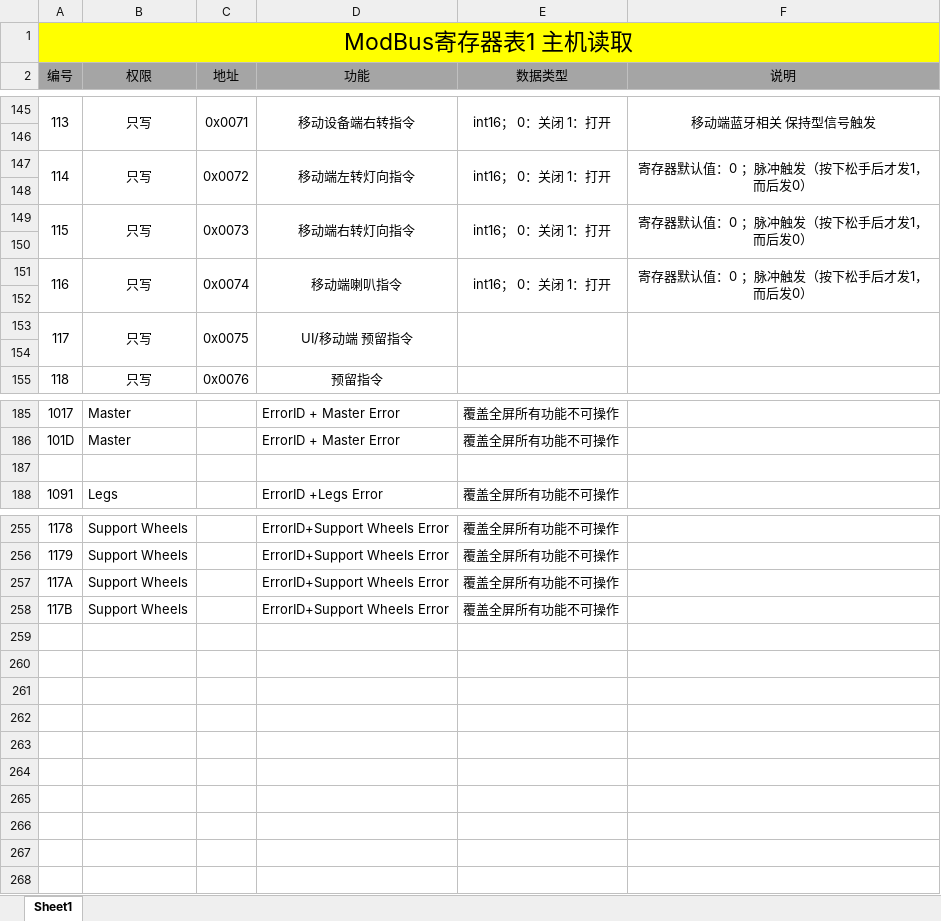
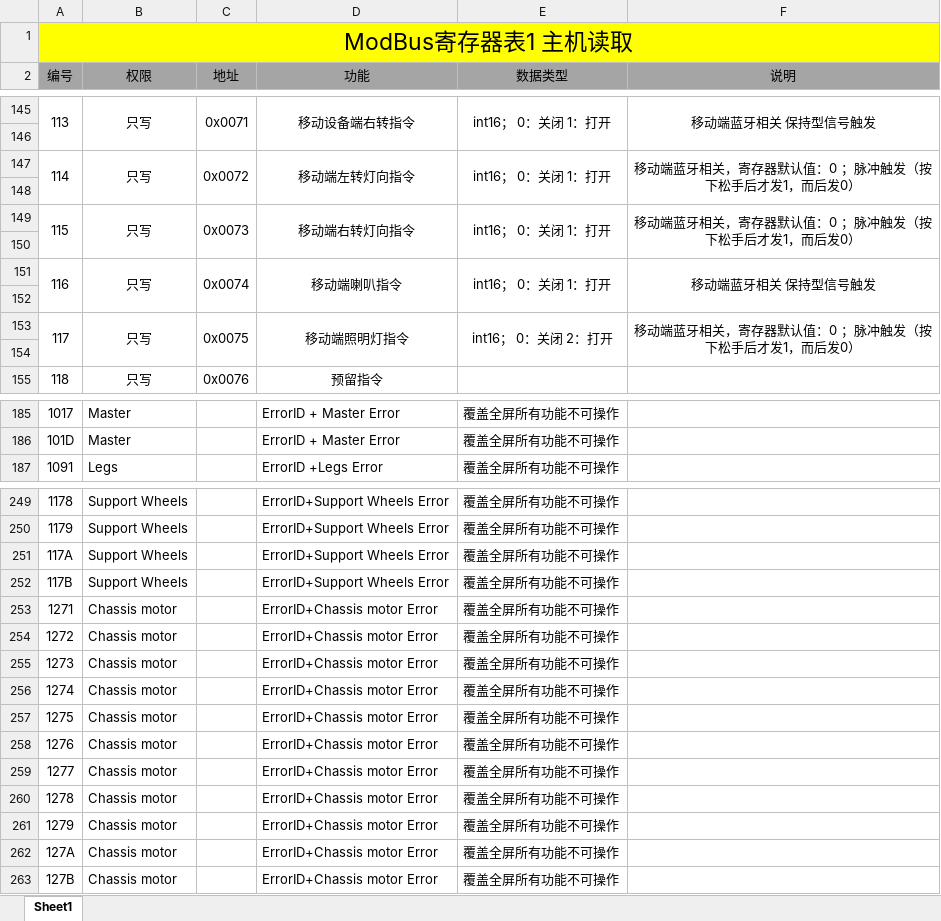
Before and after one commit to Rehandlisir/R9_407_V1.1, an Excel workbook: 复成6600项目通讯接口数据表V1.0.xlsx, sheet Sheet1, drawn as a sheet; only a part is shown, gaps mark what is left out; values as stored, in another font and other column widths than the file's, no borders; removed rows and columns are numbered as before the commit, all else as after; the diff covers the shown part only; the diff names each change by its address in the sheet, - before the commit and + after, or states it on an @@ line.

```diff
--- a/复成6600项目通讯接口数据表V1.0.xlsx (sheet Sheet1)
+++ b/复成6600项目通讯接口数据表V1.0.xlsx (sheet Sheet1)
-F147 (说明): 寄存器默认值：0 ；脉冲触发（按下松手后才发1，而后发0）
+F147 (说明): 移动端蓝牙相关，寄存器默认值：0 ；脉冲触发（按下松手后才发1，而后发0）
-F149 (说明): 寄存器默认值：0 ；脉冲触发（按下松手后才发1，而后发0）
+F149 (说明): 移动端蓝牙相关，寄存器默认值：0 ；脉冲触发（按下松手后才发1，而后发0）
-F151 (说明): 寄存器默认值：0 ；脉冲触发（按下松手后才发1，而后发0）
+F151 (说明): 移动端蓝牙相关 保持型信号触发
-D153 (功能): UI/移动端 预留指令
+D153 (功能): 移动端照明灯指令
-E153 (数据类型): (empty)
+E153 (数据类型): int16； 0：关闭 2：打开
-F153 (说明): (empty)
+F153 (说明): 移动端蓝牙相关，寄存器默认值：0 ；脉冲触发（按下松手后才发1，而后发0）
-row 187: (empty)
+row 253: 1271 | Chassis motor |  | ErrorID+Chassis motor Error | 覆盖全屏所有功能不可操作
+row 254: 1272 | Chassis motor |  | ErrorID+Chassis motor Error | 覆盖全屏所有功能不可操作
+row 255: 1273 | Chassis motor |  | ErrorID+Chassis motor Error | 覆盖全屏所有功能不可操作
+row 256: 1274 | Chassis motor |  | ErrorID+Chassis motor Error | 覆盖全屏所有功能不可操作
+row 257: 1275 | Chassis motor |  | ErrorID+Chassis motor Error | 覆盖全屏所有功能不可操作
+row 258: 1276 | Chassis motor |  | ErrorID+Chassis motor Error | 覆盖全屏所有功能不可操作
+row 259: 1277 | Chassis motor |  | ErrorID+Chassis motor Error | 覆盖全屏所有功能不可操作
+row 260: 1278 | Chassis motor |  | ErrorID+Chassis motor Error | 覆盖全屏所有功能不可操作
+row 261: 1279 | Chassis motor |  | ErrorID+Chassis motor Error | 覆盖全屏所有功能不可操作
+row 262: 127A | Chassis motor |  | ErrorID+Chassis motor Error | 覆盖全屏所有功能不可操作
+row 263: 127B | Chassis motor |  | ErrorID+Chassis motor Error | 覆盖全屏所有功能不可操作
```
Also changed, not shown: 5 removed rows elsewhere in this sheet, 23 other files.
